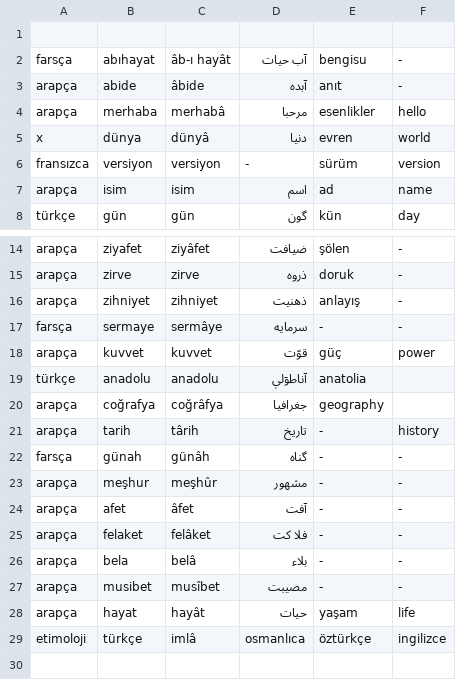
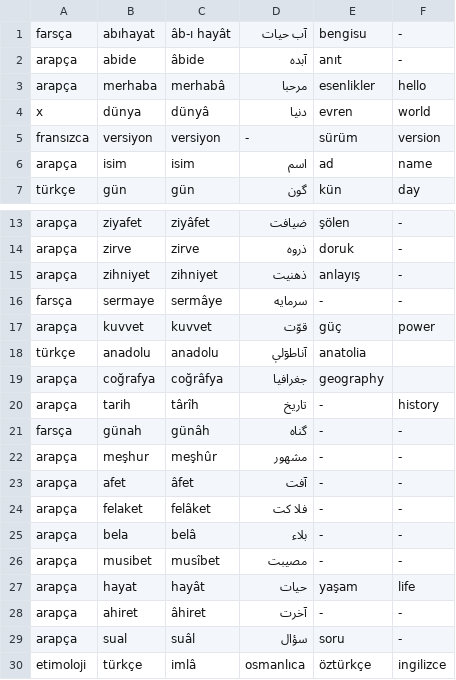
Before and after one commit to eneskalaycidev/turkceimla-db, a CSV file: db.csv, drawn as a sheet; only a part is shown, gaps mark what is left out.

Commit message:
Update db.csv

```diff
--- a/db.csv
+++ b/db.csv
@@ -1,2 +1 @@
-
 farsça,abıhayat,âb-ı hayât,ﺁﺏ ﺣﻴﺎﺕ,bengisu,-,
@@ -20,3 +19,3 @@ türkçe,anadolu,anadolu,آناطوٓلیٖ,anatolia,
 arapça,coğrafya,coğrâfya,ﺟﻐﺮﺍﻓﻴﺎ,geography,
-arapça,tarih,târih,ﺗﺎﺭﻳﺦ,-,history,
+arapça,tarih,târîh,ﺗﺎﺭﻳﺦ,-,history,
 farsça,günah,günâh,ﮔﻨﺎﻩ,-,-,
@@ -28,2 +27,4 @@ arapça,musibet,musîbet,ﻣﺼﻴﺒﺖ,-,-,
 arapça,hayat,hayât,ﺣﻴﺎﺕ,yaşam,life
+arapça,ahiret,âhiret,ﺁﺧﺮﺕ,-,-,
+arapça,sual,suâl,سؤال,soru,-,
 etimoloji,türkçe,imlâ,osmanlıca,öztürkçe,ingilizce
```
